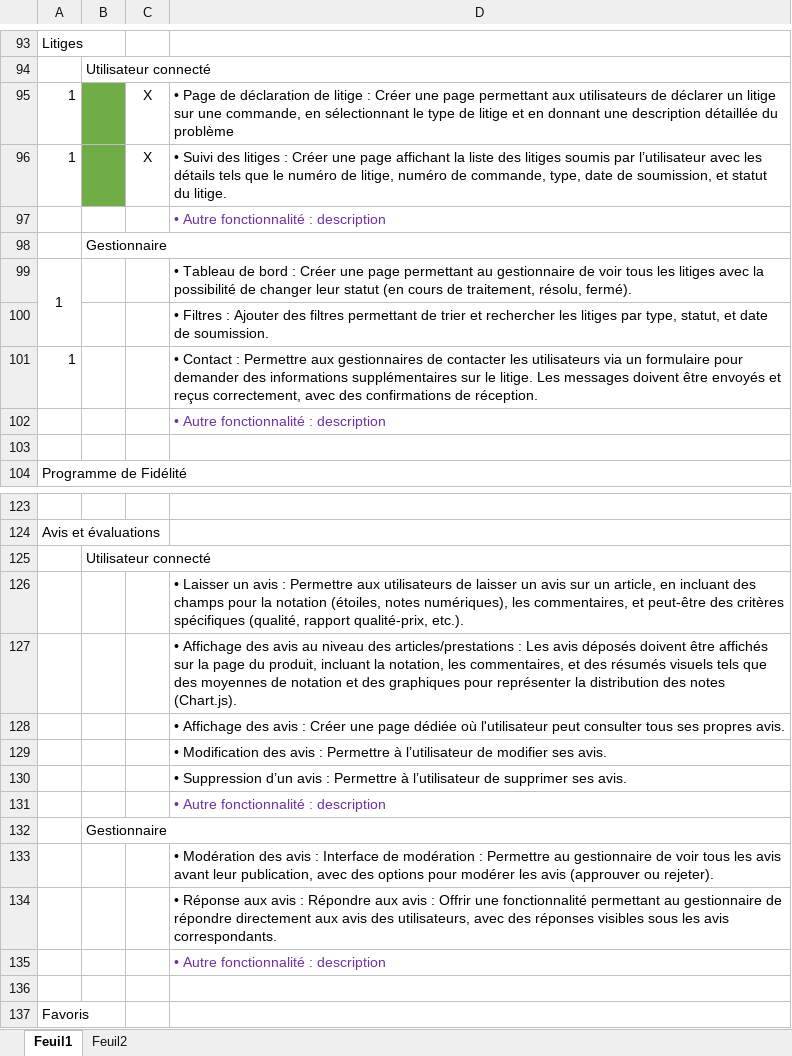
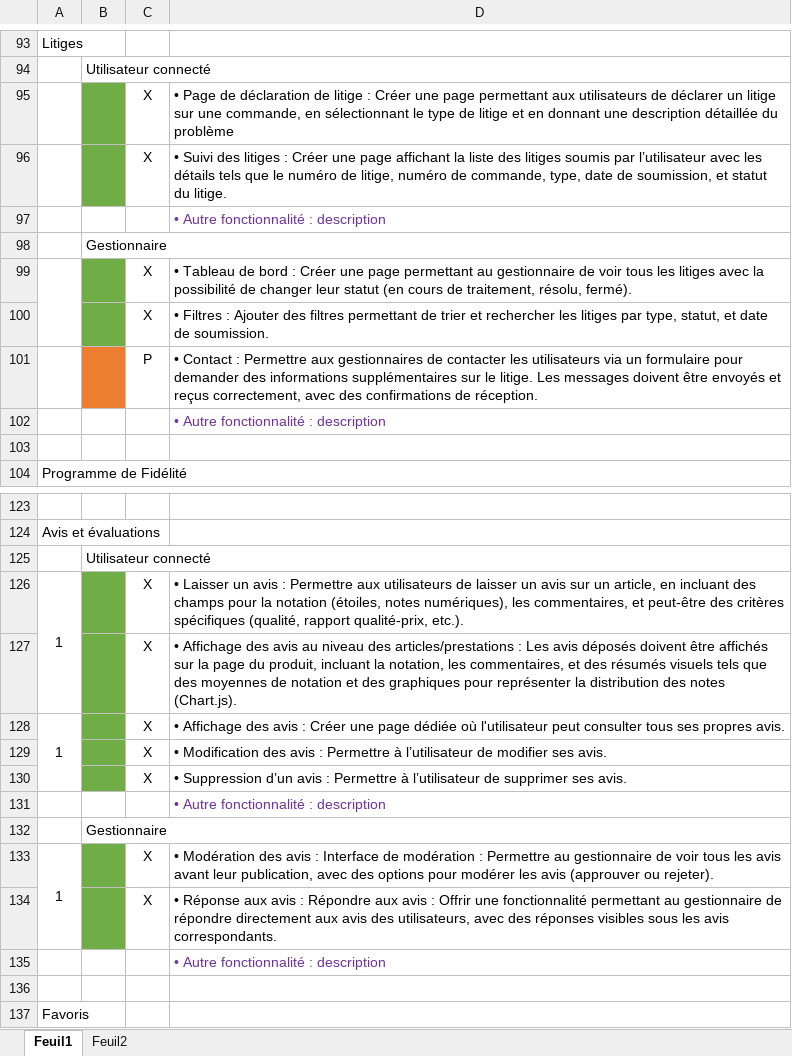
Before and after one commit to Elouanlucas/Vigne_a_Domicile, an Excel workbook: Fonctionnalités_Projet.xlsx, sheet Feuil1, drawn as a sheet; only a part is shown, gaps mark what is left out; values as stored, in another font and other column widths than the file's, no borders; removed rows and columns are numbered as before the commit, all else as after; the diff names each change by its address in the sheet, - before the commit and + after, or states it on an @@ line.

```diff
--- a/Fonctionnalités_Projet.xlsx (sheet Feuil1)
+++ b/Fonctionnalités_Projet.xlsx (sheet Feuil1)
-A95:A96: 1
+A95:A96: (empty)
-row 99: 1 |  |  | • Tableau de bord : Créer une page permettant au gestionnaire de voir tous les litiges avec la possibilité de changer leur statut (en cours de traitement, résolu, fermé).
-row 100:  |  |  | • Filtres : Ajouter des filtres permettant de trier et rechercher les litiges par type, statut, et date de soumission.
-row 101: 1 |  |  | • Contact : Permettre aux gestionnaires de contacter les utilisateurs via un formulaire pour demander des informations supplémentaires sur le litige. Les messages doivent être envoyés et reçus correctement, avec des confirmations de réception.
+row 99:  |  | X | • Tableau de bord : Créer une page permettant au gestionnaire de voir tous les litiges avec la possibilité de changer leur statut (en cours de traitement, résolu, fermé).
+row 100:  |  | X | • Filtres : Ajouter des filtres permettant de trier et rechercher les litiges par type, statut, et date de soumission.
+row 101:  |  | P | • Contact : Permettre aux gestionnaires de contacter les utilisateurs via un formulaire pour demander des informations supplémentaires sur le litige. Les messages doivent être envoyés et reçus correctement, avec des confirmations de réception.
-row 126:  |  |  | • Laisser un avis : Permettre aux utilisateurs de laisser un avis sur un article, en incluant des champs pour la notation (étoiles, notes numériques), les commentaires, et peut-être des critères spécifiques (qualité, rapport qualité-prix, etc.).
-row 127:  |  |  | • Affichage des avis au niveau des articles/prestations : Les avis déposés doivent être affichés sur la page du produit, incluant la notation, les commentaires, et des résumés visuels tels que des moyennes de notation et des graphiques pour représenter la distribution des notes (Chart.js).
-row 128:  |  |  | • Affichage des avis : Créer une page dédiée où l'utilisateur peut consulter tous ses propres avis.
-row 129:  |  |  | • Modification des avis : Permettre à l’utilisateur de modifier ses avis.
-row 130:  |  |  | • Suppression d’un avis : Permettre à l’utilisateur de supprimer ses avis.
+row 126: 1 |  | X | • Laisser un avis : Permettre aux utilisateurs de laisser un avis sur un article, en incluant des champs pour la notation (étoiles, notes numériques), les commentaires, et peut-être des critères spécifiques (qualité, rapport qualité-prix, etc.).
+row 127:  |  | X | • Affichage des avis au niveau des articles/prestations : Les avis déposés doivent être affichés sur la page du produit, incluant la notation, les commentaires, et des résumés visuels tels que des moyennes de notation et des graphiques pour représenter la distribution des notes (Chart.js).
+row 128: 1 |  | X | • Affichage des avis : Créer une page dédiée où l'utilisateur peut consulter tous ses propres avis.
+row 129:  |  | X | • Modification des avis : Permettre à l’utilisateur de modifier ses avis.
+row 130:  |  | X | • Suppression d’un avis : Permettre à l’utilisateur de supprimer ses avis.
-row 133:  |  |  | • Modération des avis : Interface de modération : Permettre au gestionnaire de voir tous les avis avant leur publication, avec des options pour modérer les avis (approuver ou rejeter).
-row 134:  |  |  | • Réponse aux avis : Répondre aux avis : Offrir une fonctionnalité permettant au gestionnaire de répondre directement aux avis des utilisateurs, avec des réponses visibles sous les avis correspondants.
+row 133: 1 |  | X | • Modération des avis : Interface de modération : Permettre au gestionnaire de voir tous les avis avant leur publication, avec des options pour modérer les avis (approuver ou rejeter).
+row 134:  |  | X | • Réponse aux avis : Répondre aux avis : Offrir une fonctionnalité permettant au gestionnaire de répondre directement aux avis des utilisateurs, avec des réponses visibles sous les avis correspondants.
```
Also changed, not shown: sheet Feuil2, 33 other files.
